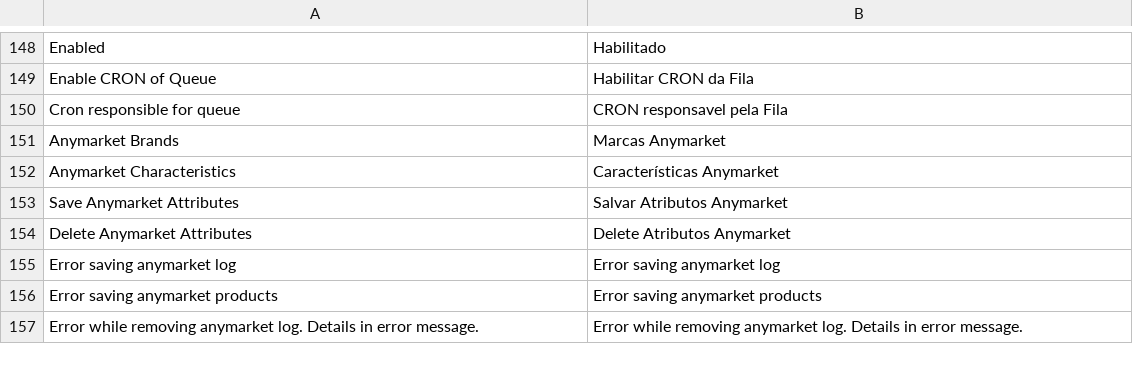
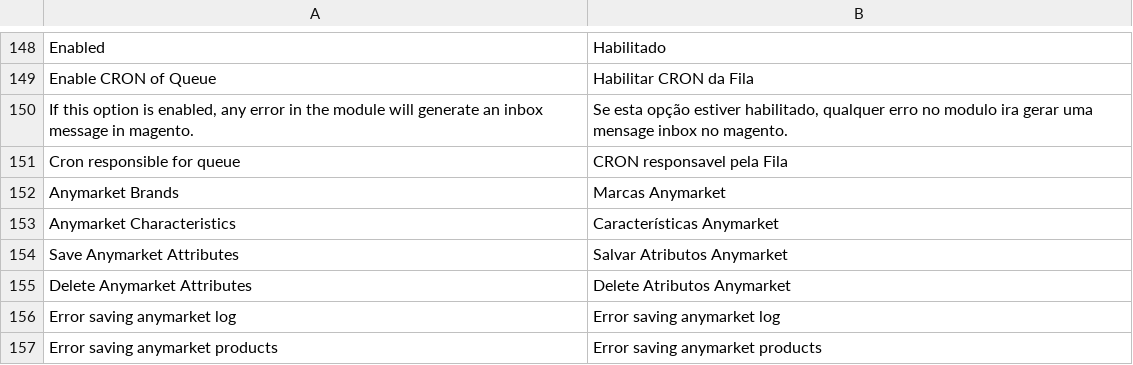
Before and after one commit to robilemos89/anymarket_magento, a CSV file: app/locale/pt_BR/DB1_AnyMarket.csv, drawn as a sheet; only a part is shown, gaps mark what is left out; the shorter side is filled out with more unchanged rows; the diff names each change by its address in the sheet, - before the commit and + after, or states it on an @@ line.

Commit message:
[ANYMARKET] - MELHORIAS MAGENTO PÓS CONSULTORIA
GERENCIAMENTO DE LOGS

```diff
--- a/app/locale/pt_BR/DB1_AnyMarket.csv
+++ b/app/locale/pt_BR/DB1_AnyMarket.csv
+row 150: If this option is enabled, any error in the module will generate an inbox message in magento. | Se esta opção estiver habilitado, qualquer erro no modulo ira gerar uma mensage inbox no magento.
```
Also changed, not shown: 4 other files.
